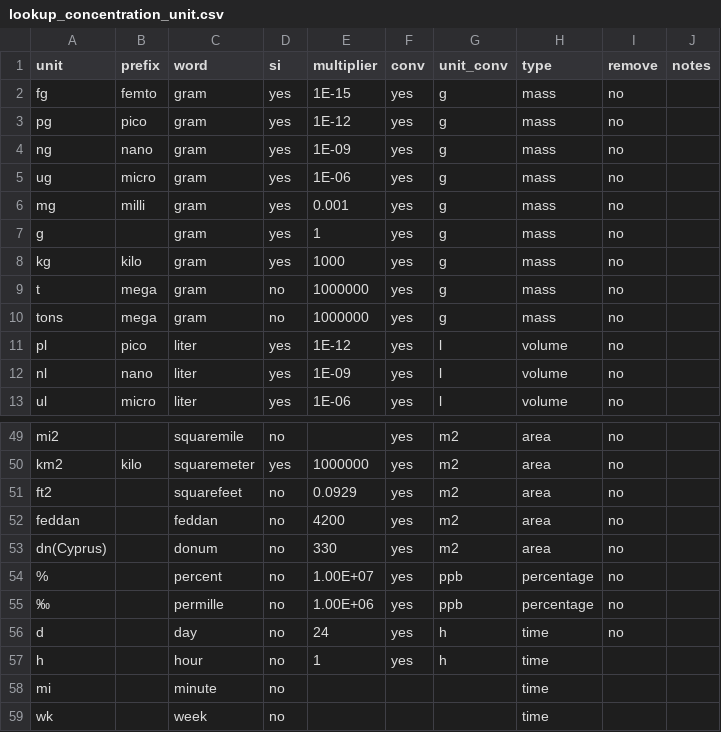
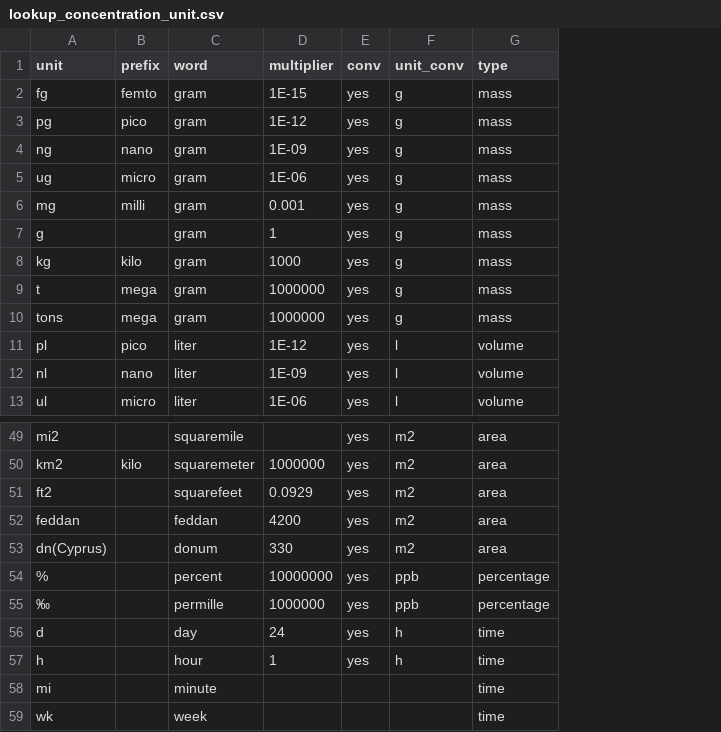
Before and after one commit to andschar/standartox-build, a CSV file: lookup/lookup_concentration_unit.csv, drawn as a sheet; only a part is shown, gaps mark what is left out; removed rows and columns are numbered as before the commit, all else as after; the diff names each change by its address in the sheet, - before the commit and + after, or states it on an @@ line.

Commit message:
reworked lookup

```diff
--- a/lookup/lookup_concentration_unit.csv
+++ b/lookup/lookup_concentration_unit.csv
-column D (si), rows 2-13: yes | yes | yes | yes | yes | yes | yes | no | no | yes | yes | yes; rows 49-59: no | yes | no | no | no | no | no | no | no | no | no
-column I (remove), rows 2-13: all no; rows 49-56: all no
-column J (notes), empty
-D54 (multiplier): 1.00E+07
+D54 (multiplier): 10000000
-D55 (multiplier): 1.00E+06
+D55 (multiplier): 1000000
```
Also changed, not shown: 16 other files.
